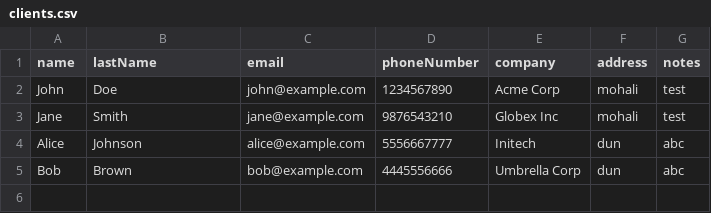
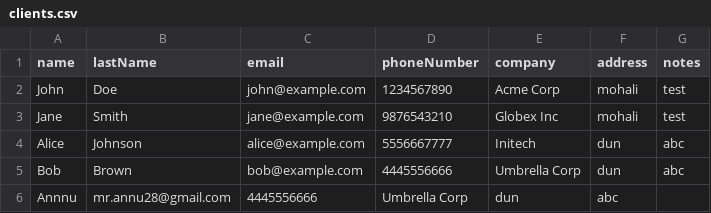
Before and after one commit to asjohalno1/gns-portal-admin, a CSV file: dist-production/clients.csv, drawn as a sheet; the diff names each change by its address in the sheet, - before the commit and + after, or states it on an @@ line.

Commit message:
add dist files

```diff
--- a/dist-production/clients.csv
+++ b/dist-production/clients.csv
+row 6: Annnu | mr.annu28@gmail.com | 4445556666 | Umbrella Corp | dun | abc
```
Also changed, not shown: 6 other files.
